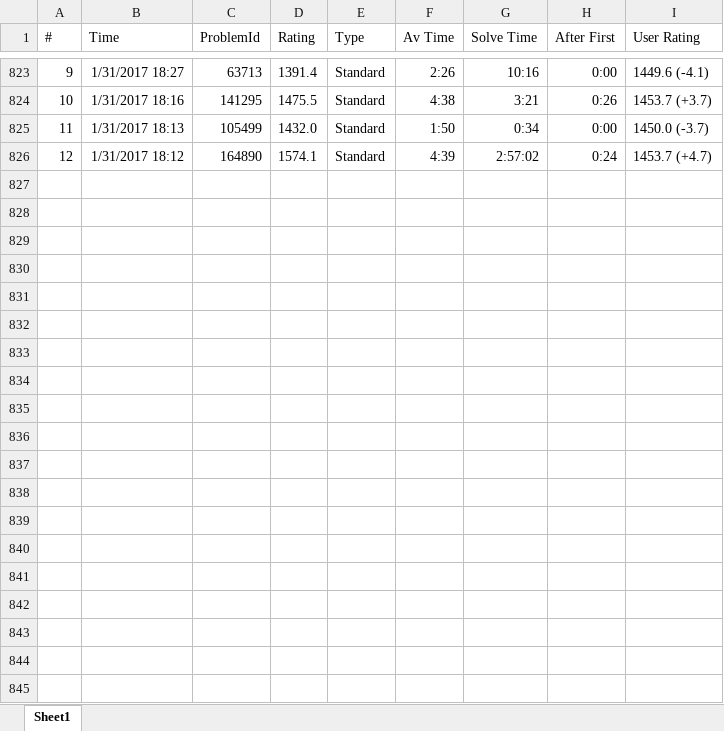
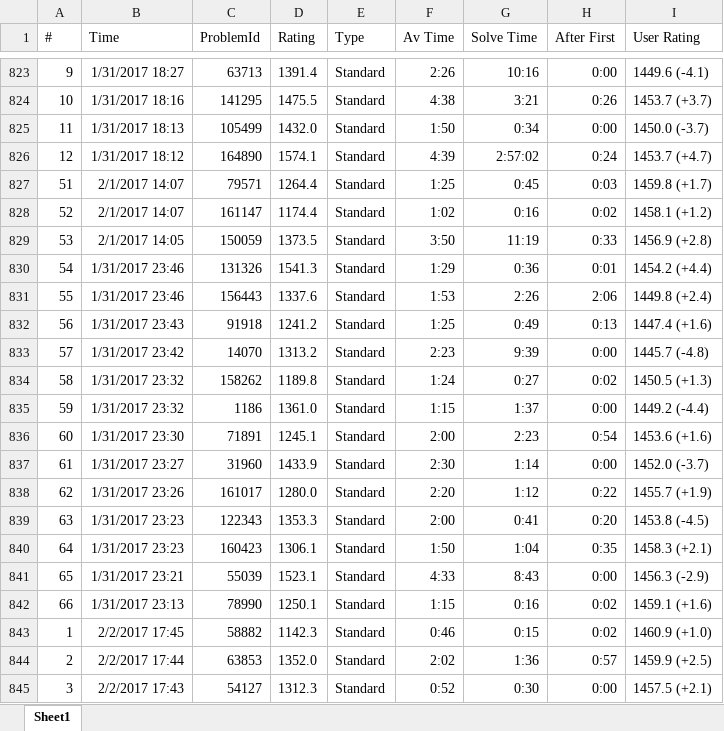
Before and after one commit to IsaacVerm/chess, an Excel workbook: data/input/manual_puzzles.xlsx, sheet Sheet1, drawn as a sheet; only a part is shown, gaps mark what is left out; values as stored, in another font and other column widths than the file's, no borders; the diff covers the shown part only; the diff names each change by its address in the sheet, - before the commit and + after, or states it on an @@ line.

Commit message:
Graph rating progression

```diff
--- a/data/input/manual_puzzles.xlsx (sheet Sheet1)
+++ b/data/input/manual_puzzles.xlsx (sheet Sheet1)
+row 827: 51 | 2/1/2017 14:07 | 79571 | 1264.4 | Standard | 1:25 | 0:45 | 0:03 | 1459.8 (+1.7)
+row 828: 52 | 2/1/2017 14:07 | 161147 | 1174.4 | Standard | 1:02 | 0:16 | 0:02 | 1458.1 (+1.2)
+row 829: 53 | 2/1/2017 14:05 | 150059 | 1373.5 | Standard | 3:50 | 11:19 | 0:33 | 1456.9 (+2.8)
+row 830: 54 | 1/31/2017 23:46 | 131326 | 1541.3 | Standard | 1:29 | 0:36 | 0:01 | 1454.2 (+4.4)
+row 831: 55 | 1/31/2017 23:46 | 156443 | 1337.6 | Standard | 1:53 | 2:26 | 2:06 | 1449.8 (+2.4)
+row 832: 56 | 1/31/2017 23:43 | 91918 | 1241.2 | Standard | 1:25 | 0:49 | 0:13 | 1447.4 (+1.6)
+row 833: 57 | 1/31/2017 23:42 | 14070 | 1313.2 | Standard | 2:23 | 9:39 | 0:00 | 1445.7 (-4.8)
+row 834: 58 | 1/31/2017 23:32 | 158262 | 1189.8 | Standard | 1:24 | 0:27 | 0:02 | 1450.5 (+1.3)
+row 835: 59 | 1/31/2017 23:32 | 1186 | 1361.0 | Standard | 1:15 | 1:37 | 0:00 | 1449.2 (-4.4)
+row 836: 60 | 1/31/2017 23:30 | 71891 | 1245.1 | Standard | 2:00 | 2:23 | 0:54 | 1453.6 (+1.6)
+row 837: 61 | 1/31/2017 23:27 | 31960 | 1433.9 | Standard | 2:30 | 1:14 | 0:00 | 1452.0 (-3.7)
+row 838: 62 | 1/31/2017 23:26 | 161017 | 1280.0 | Standard | 2:20 | 1:12 | 0:22 | 1455.7 (+1.9)
+row 839: 63 | 1/31/2017 23:23 | 122343 | 1353.3 | Standard | 2:00 | 0:41 | 0:20 | 1453.8 (-4.5)
+row 840: 64 | 1/31/2017 23:23 | 160423 | 1306.1 | Standard | 1:50 | 1:04 | 0:35 | 1458.3 (+2.1)
+row 841: 65 | 1/31/2017 23:21 | 55039 | 1523.1 | Standard | 4:33 | 8:43 | 0:00 | 1456.3 (-2.9)
+row 842: 66 | 1/31/2017 23:13 | 78990 | 1250.1 | Standard | 1:15 | 0:16 | 0:02 | 1459.1 (+1.6)
+row 843: 1 | 2/2/2017 17:45 | 58882 | 1142.3 | Standard | 0:46 | 0:15 | 0:02 | 1460.9 (+1.0)
+row 844: 2 | 2/2/2017 17:44 | 63853 | 1352.0 | Standard | 2:02 | 1:36 | 0:57 | 1459.9 (+2.5)
+row 845: 3 | 2/2/2017 17:43 | 54127 | 1312.3 | Standard | 0:52 | 0:30 | 0:00 | 1457.5 (+2.1)
```
Also changed, not shown: 127 added rows elsewhere in this sheet, 6 other files.
